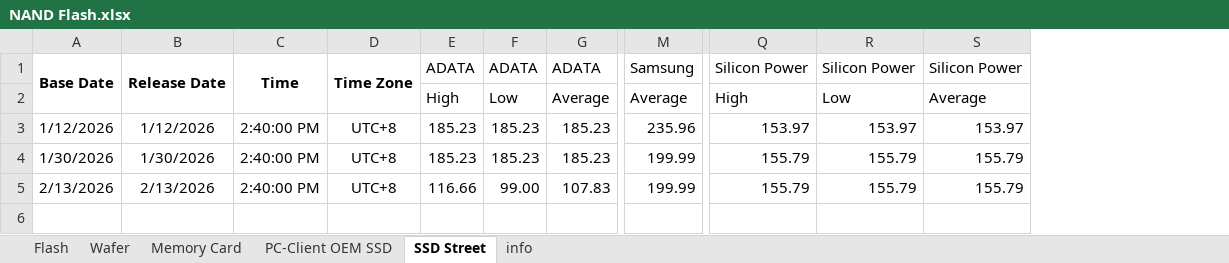
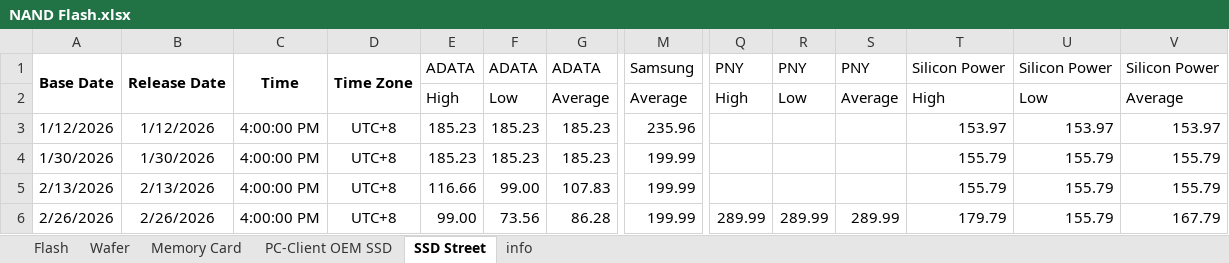
Before and after one commit to Tommylee1013/AlternativeData, an Excel workbook: data/industry/TrendForce/NAND Flash.xlsx, sheet SSD Street, drawn as a sheet; only a part is shown, gaps mark what is left out; values as stored, in another font and other column widths than the file's, no borders; rows hold the shown columns only; the diff names each change by its address in the sheet, - before the commit and + after, or states it on an @@ line.

```diff
--- a/data/industry/TrendForce/NAND Flash.xlsx (sheet SSD Street)
+++ b/data/industry/TrendForce/NAND Flash.xlsx (sheet SSD Street)
+column Q, rows 1-2: PNY | High
+column R, rows 1-2: PNY | Low
+column S, rows 1-2: PNY | Average
-C3:C5: 2:40:00 PM
+C3:C5: 4:00:00 PM
+row 6: 2/26/2026 | 2/26/2026 | 4:00:00 PM | UTC+8 | 99.00 | 73.56 | 86.28 | 199.99 | 289.99 | 289.99 | 289.99 | 179.79 | 155.79 | 167.79
```
Also changed, not shown: data/industry/TrendForce/DRAM.xlsx, data/industry/TrendForce/PV.xlsx, 1 other file.
